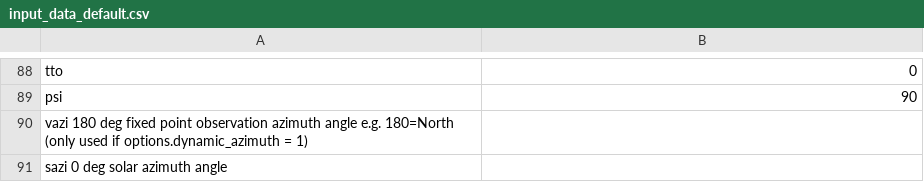
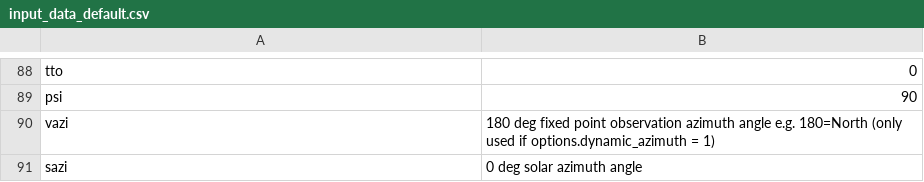
Before and after one commit to zoepierrat/SCOPE, a CSV file: input/input_data_default.csv, drawn as a sheet; only a part is shown, gaps mark what is left out.

Commit message:
Update input_data_default.csv

```diff
--- a/input/input_data_default.csv
+++ b/input/input_data_default.csv
@@ -89,3 +89,3 @@ tto,0
 psi,90
-vazi	180						deg	fixed point observation azimuth angle e.g. 180=North (only used if options.dynamic_azimuth = 1)
-sazi	0					  	deg	solar azimuth angle
+vazi,	180						deg	fixed point observation azimuth angle e.g. 180=North (only used if options.dynamic_azimuth = 1)
+sazi,	0					  	deg	solar azimuth angle
```
